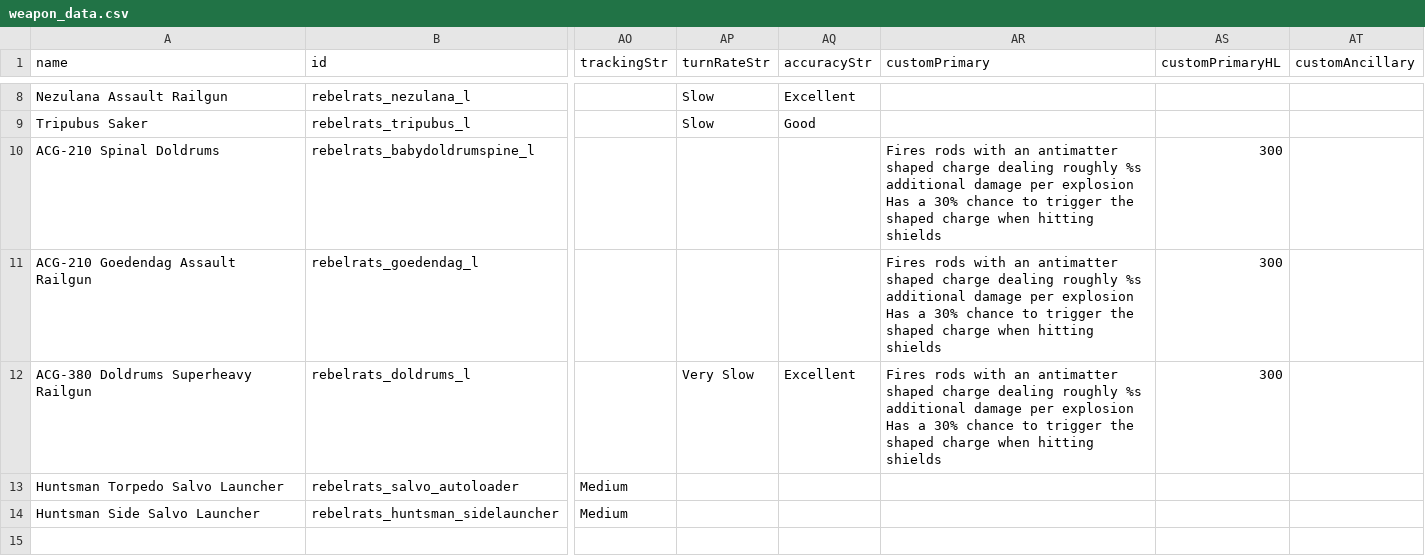
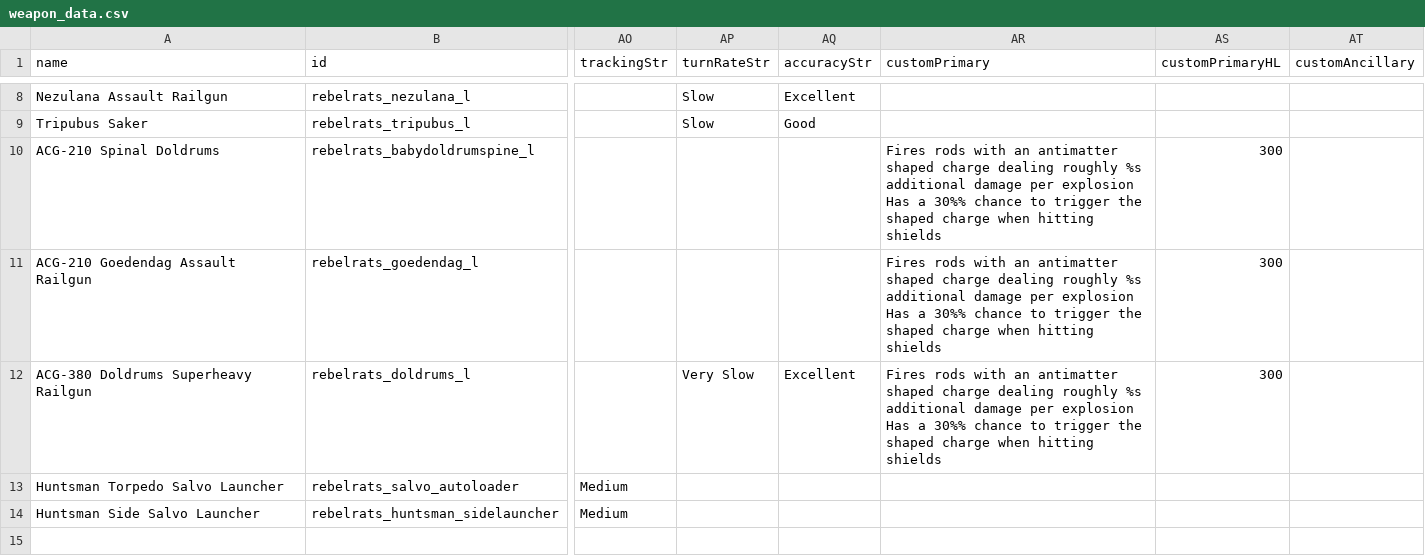
Before and after one commit to masterraven19/Rebel-Rats, a CSV file: data/weapons/weapon_data.csv, drawn as a sheet; only a part is shown, gaps mark what is left out; the diff names each change by its address in the sheet, - before the commit and + after, or states it on an @@ line.

```diff
--- a/data/weapons/weapon_data.csv
+++ b/data/weapons/weapon_data.csv
-AR10:AR12 (customPrimary): …Has a 30% chance to…
+AR10:AR12 (customPrimary): …Has a 30%% chance to…
```
Also changed, not shown: 8 other files.
